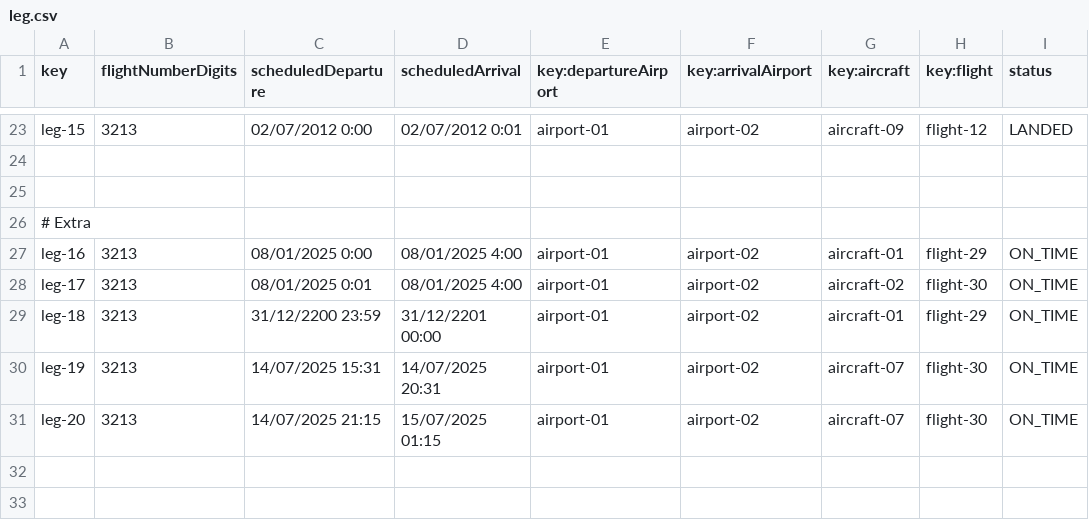
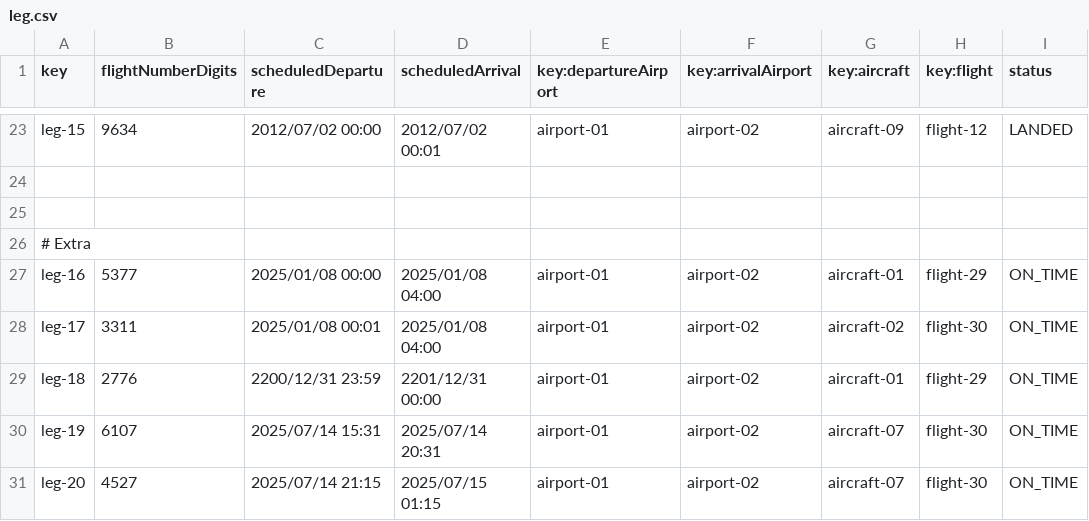
Before and after one commit to AlbertoValenzuelaMunoz1/DP2-C1.002, a CSV file: src/main/resources/WEB-INF/data/sample/leg.csv, drawn as a sheet; only a part is shown, gaps mark what is left out; the diff covers the shown part only; the diff names each change by its address in the sheet, - before the commit and + after, or states it on an @@ line.

```diff
--- a/src/main/resources/WEB-INF/data/sample/leg.csv
+++ b/src/main/resources/WEB-INF/data/sample/leg.csv
-B23 (flightNumberDigits): 3213
+B23 (flightNumberDigits): 9634
-C23 (scheduledDeparture): 02/07/2012 0:00
+C23 (scheduledDeparture): 2012/07/02 00:00
-D23 (scheduledArrival): 02/07/2012 0:01
+D23 (scheduledArrival): 2012/07/02 00:01
-B27 (flightNumberDigits): 3213
+B27 (flightNumberDigits): 5377
-C27 (scheduledDeparture): 08/01/2025 0:00
+C27 (scheduledDeparture): 2025/01/08 00:00
-D27:D28 (scheduledArrival): 08/01/2025 4:00
+D27:D28 (scheduledArrival): 2025/01/08 04:00
-B28 (flightNumberDigits): 3213
+B28 (flightNumberDigits): 3311
-C28 (scheduledDeparture): 08/01/2025 0:01
+C28 (scheduledDeparture): 2025/01/08 00:01
-B29 (flightNumberDigits): 3213
+B29 (flightNumberDigits): 2776
-C29 (scheduledDeparture): 31/12/2200 23:59
+C29 (scheduledDeparture): 2200/12/31 23:59
-D29 (scheduledArrival): 31/12/2201 00:00
+D29 (scheduledArrival): 2201/12/31 00:00
-B30 (flightNumberDigits): 3213
+B30 (flightNumberDigits): 6107
-C30 (scheduledDeparture): 14/07/2025 15:31
+C30 (scheduledDeparture): 2025/07/14 15:31
-D30 (scheduledArrival): 14/07/2025 20:31
+D30 (scheduledArrival): 2025/07/14 20:31
-B31 (flightNumberDigits): 3213
+B31 (flightNumberDigits): 4527
-C31 (scheduledDeparture): 14/07/2025 21:15
+C31 (scheduledDeparture): 2025/07/14 21:15
-D31 (scheduledArrival): 15/07/2025 01:15
+D31 (scheduledArrival): 2025/07/15 01:15
```
Also changed, not shown: 39 edited cells elsewhere in this file, src/main/resources/WEB-INF/data/sample/flight.csv, src/main/resources/WEB-INF/data/sample/manager.csv, 28 other files.
